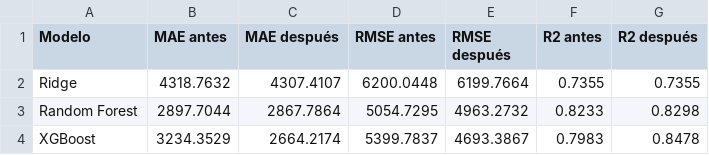
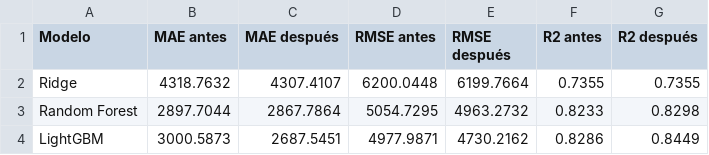
Before and after one commit to Joarroyave/ml-project_analitica_datos, a CSV file: reports/comparacion_hiperparametros.csv, drawn as a sheet; removed rows and columns are numbered as before the commit, all else as after; the diff names each change by its address in the sheet, - before the commit and + after, or states it on an @@ line.

Commit message:
Update regression lab with LightGBM model and preprocessing changes

```diff
--- a/reports/comparacion_hiperparametros.csv
+++ b/reports/comparacion_hiperparametros.csv
-row 4: XGBoost | 3234.3529 | 2664.2174 | 5399.7837 | 4693.3867 | 0.7983 | 0.8478
+row 4: LightGBM | 3000.5873 | 2687.5451 | 4977.9871 | 4730.2162 | 0.8286 | 0.8449
```
Also changed, not shown: 3 other files.
